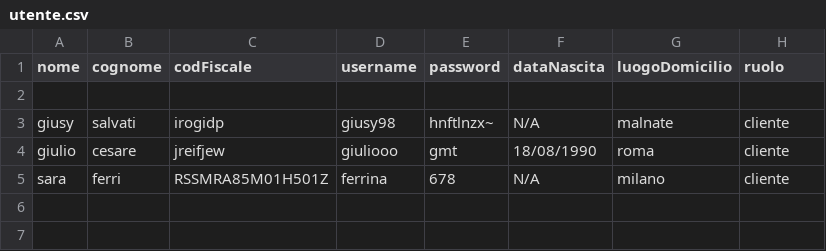
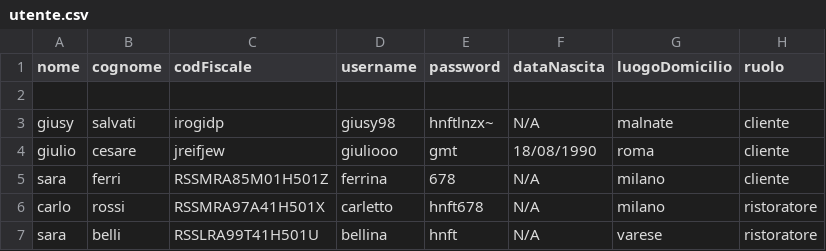
Before and after one commit to oumy25-rgb/TheKnife, a CSV file: TheKnife/TheKnife/src/dati/utente.csv, drawn as a sheet.

```diff
--- a/TheKnife/TheKnife/src/dati/utente.csv
+++ b/TheKnife/TheKnife/src/dati/utente.csv
@@ -5 +5,3 @@ giulio,cesare,jreifjew,giuliooo,gmt,18/08/1990,roma,cliente
 sara,ferri,RSSMRA85M01H501Z,ferrina,678,N/A,milano,cliente
+carlo,rossi,RSSMRA97A41H501X,carletto,hnft678,N/A,milano,ristoratore
+sara,belli, RSSLRA99T41H501U,bellina,hnft,N/A,varese,ristoratore
```
Also changed, not shown: TheKnife/TheKnife/src/dati/ristoranti.csv, 3 other files.
